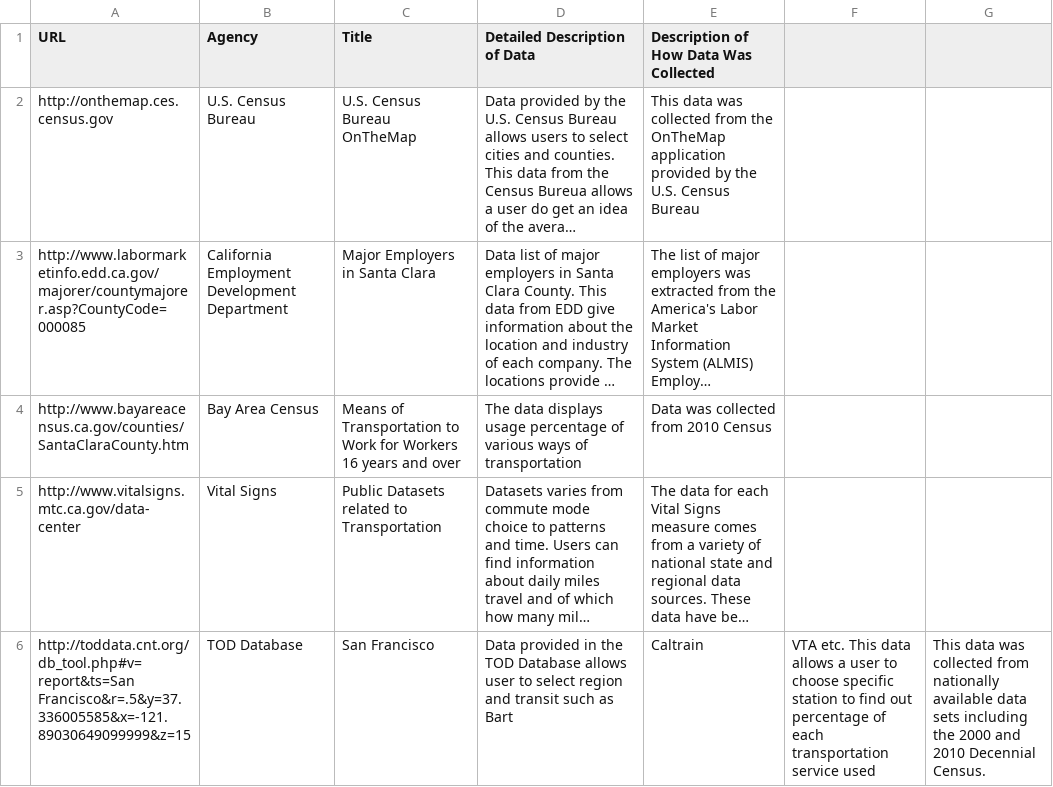
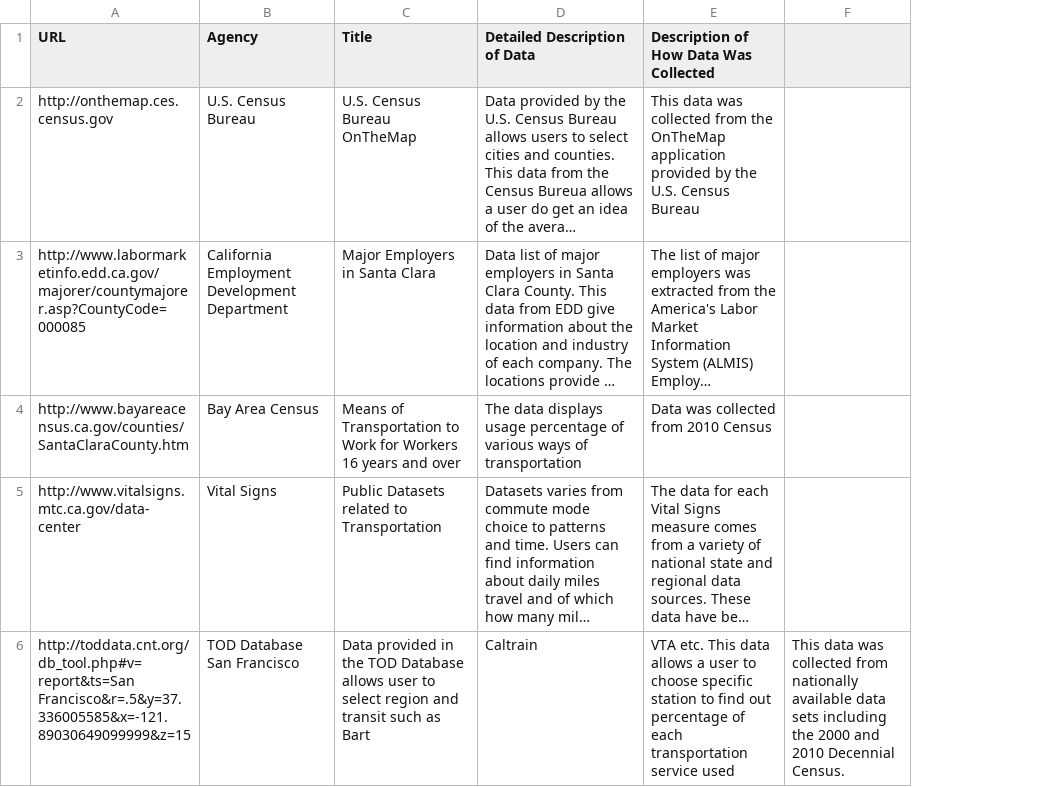
Before and after one commit to vta/Data-Gathering, a CSV file: Data.csv, drawn as a sheet; long unchanged cells end in …; the diff names each change by its address in the sheet, - before the commit and + after, or states it on an @@ line.

Commit message:
Update Data.csv

```diff
--- a/Data.csv
+++ b/Data.csv
-column F, row 6: VTA etc. This data allows a user to choose specific station to find out percentage of each transportation service used
-B6 (Agency): TOD Database
+B6 (Agency): TOD Database San Francisco
-C6 (Title): San Francisco
+C6 (Title): Data provided in the TOD Database allows user to select region and transit such as Bart
-D6 (Detailed Description of Data): Data provided in the TOD Database allows user to select region and transit such as Bart
+D6 (Detailed Description of Data): Caltrain
-E6: Caltrain
+E6: VTA etc. This data allows a user to choose specific station to find out percentage of each transportation service used
```
